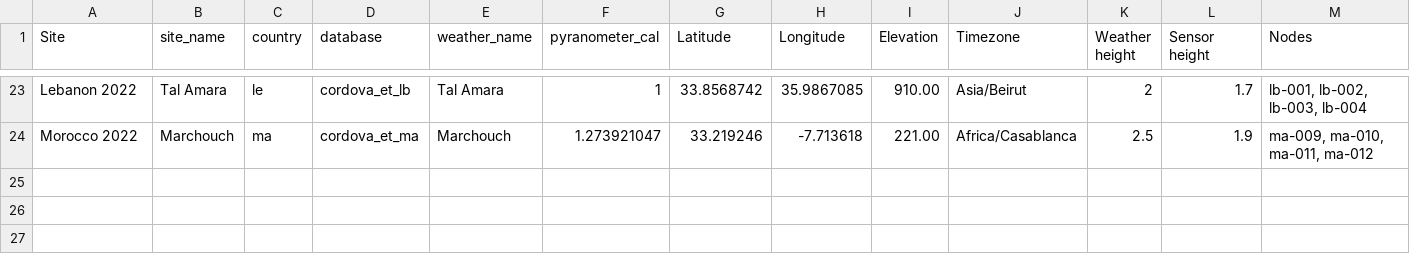
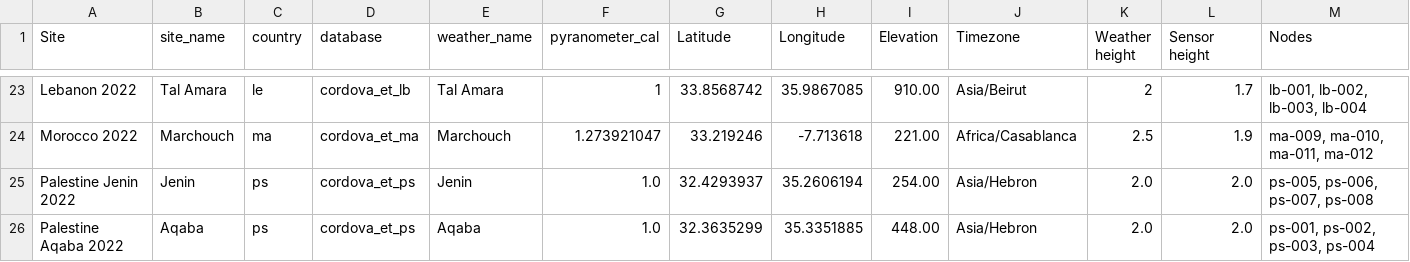
Before and after one commit to OpenAgriTech/CORDOVA-ET-metadata, a CSV file: deployments_CORDOVA_ET_2020.csv, drawn as a sheet; only a part is shown, gaps mark what is left out; rows hold the shown columns only; the diff names each change by its address in the sheet, - before the commit and + after, or states it on an @@ line.

Commit message:
Added Palestine

```diff
--- a/deployments_CORDOVA_ET_2020.csv
+++ b/deployments_CORDOVA_ET_2020.csv
+row 25: Palestine Jenin 2022 | Jenin | ps | cordova_et_ps | Jenin | 1.0 | 32.4293937 | 35.2606194 | 254.00 | Asia/Hebron | 2.0 | 2.0 | ps-005, ps-006, ps-007, ps-008
+row 26: Palestine Aqaba 2022 | Aqaba | ps | cordova_et_ps | Aqaba | 1.0 | 32.3635299 | 35.3351885 | 448.00 | Asia/Hebron | 2.0 | 2.0 | ps-001, ps-002, ps-003, ps-004
```
